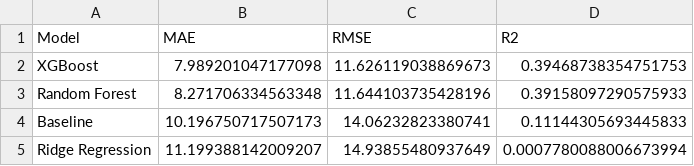
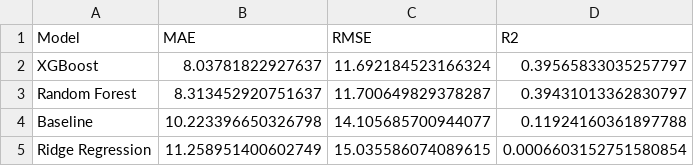
Before and after one commit to itsmeumaima/Pearls-AQI-Predictor, a CSV file: results/model_comparison.csv, drawn as a sheet.

```diff
--- a/results/model_comparison.csv
+++ b/results/model_comparison.csv
@@ -1,5 +1,5 @@
 Model,MAE,RMSE,R2
-XGBoost,7.989201047177098,11.626119038869673,0.39468738354751753
-Random Forest,8.271706334563348,11.644103735428196,0.39158097290575933
-Baseline,10.196750717507173,14.06232823380741,0.11144305693445833
-Ridge Regression,11.199388142009207,14.93855480937649,0.0007780088006673994
+XGBoost,8.03781822927637,11.692184523166324,0.39565833035257797
+Random Forest,8.313452920751637,11.700649829378287,0.39431013362830797
+Baseline,10.223396650326798,14.105685700944077,0.11924160361897788
+Ridge Regression,11.258951400602749,15.035586074089615,0.0006603152751580854
```
Also changed, not shown: results/horizon_results.csv, results/random_forest_test_predictions.csv, 14 other files.
